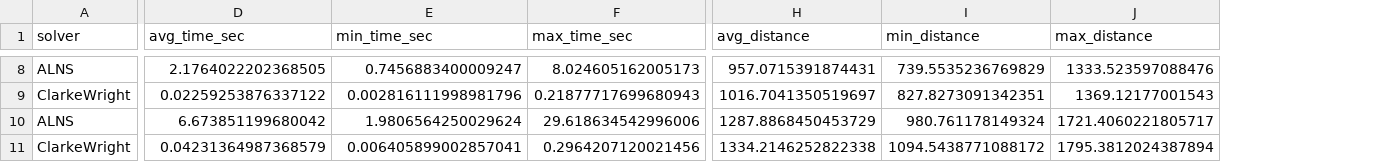
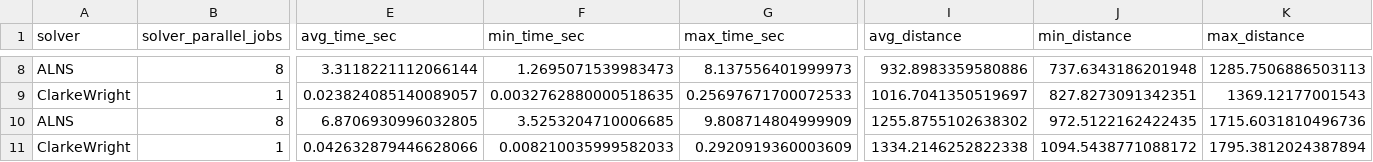
Before and after one commit to mjessey/2E-EVRP_Clarke-Wright_vs_EA, a CSV file: graphs/runtime_comparison_summary.csv, drawn as a sheet; only a part is shown, gaps mark what is left out; addresses are those after the commit; the diff covers the shown part only; the diff names each change by its address in the sheet, - before the commit and + after, or states it on an @@ line.

```diff
--- a/graphs/runtime_comparison_summary.csv
+++ b/graphs/runtime_comparison_summary.csv
+column B (solver_parallel_jobs), rows 8-11: 8 | 1 | 8 | 1
-E8 (avg_time_sec): 2.1764022202368505
+E8 (avg_time_sec): 3.3118221112066144
-F8 (min_time_sec): 0.7456883400009247
+F8 (min_time_sec): 1.2695071539983473
-G8 (max_time_sec): 8.024605162005173
+G8 (max_time_sec): 8.137556401999973
-I8 (avg_distance): 957.0715391874431
+I8 (avg_distance): 932.8983359580886
-J8 (min_distance): 739.5535236769829
+J8 (min_distance): 737.6343186201948
-K8 (max_distance): 1333.523597088476
+K8 (max_distance): 1285.7506886503113
-E9 (avg_time_sec): 0.02259253876337122
+E9 (avg_time_sec): 0.023824085140089057
-F9 (min_time_sec): 0.002816111998981796
+F9 (min_time_sec): 0.0032762880000518635
-G9 (max_time_sec): 0.21877717699680943
+G9 (max_time_sec): 0.25697671700072533
-E10 (avg_time_sec): 6.673851199680042
+E10 (avg_time_sec): 6.8706930996032805
-F10 (min_time_sec): 1.9806564250029624
+F10 (min_time_sec): 3.5253204710006685
-G10 (max_time_sec): 29.618634542996006
+G10 (max_time_sec): 9.808714804999909
-I10 (avg_distance): 1287.8868450453729
+I10 (avg_distance): 1255.8755102638302
-J10 (min_distance): 980.761178149324
+J10 (min_distance): 972.5122162422435
-K10 (max_distance): 1721.4060221805717
+K10 (max_distance): 1715.6031810496736
-E11 (avg_time_sec): 0.04231364987368579
+E11 (avg_time_sec): 0.042632879446628066
-F11 (min_time_sec): 0.006405899002857041
+F11 (min_time_sec): 0.008210035999582033
-G11 (max_time_sec): 0.2964207120021456
+G11 (max_time_sec): 0.2920919360003609
```
Also changed, not shown: 30 edited cells elsewhere in this file, graphs/runtime_comparison_details.csv, 6 other files.
